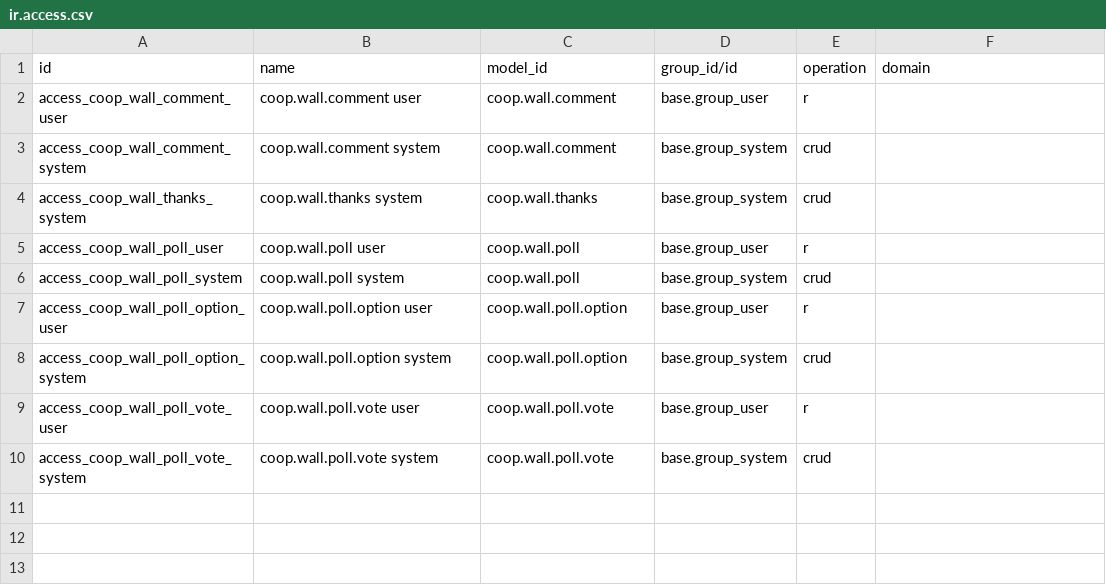
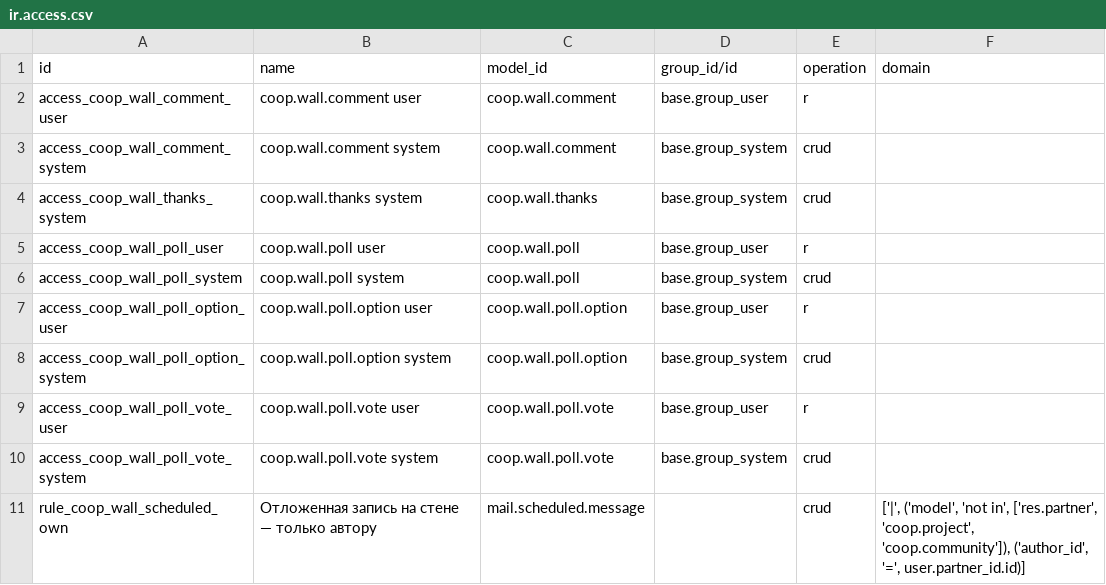
Before and after one commit to daocooptech/dao-cooptech-odoo, a CSV file: coop_wall/security/ir.access.csv, drawn as a sheet; the diff names each change by its address in the sheet, - before the commit and + after, or states it on an @@ line.

```diff
--- a/coop_wall/security/ir.access.csv
+++ b/coop_wall/security/ir.access.csv
+row 11: rule_coop_wall_scheduled_own | Отложенная запись на стене — только автору | mail.scheduled.message |  | crud | ['|', ('model', 'not in', ['res.partner', 'coop.project', 'coop.community']), ('author_id', '=', user.partner_id.id)]
```
Also changed, not shown: coop_demo/security/ir.access.csv, 7 other files.
